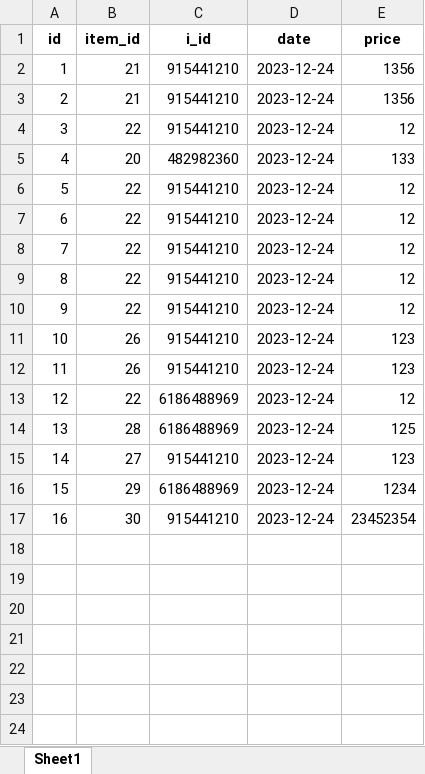
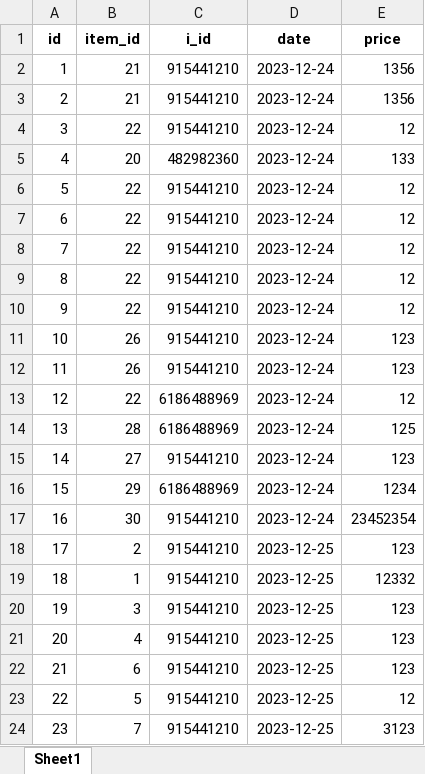
Before and after one commit to slonikmc/courseWork, an Excel workbook: history_output.xlsx, sheet Sheet1, drawn as a sheet; values as stored, in another font and other column widths than the file's, no borders; the diff names each change by its address in the sheet, - before the commit and + after, or states it on an @@ line.

```diff
--- a/history_output.xlsx (sheet Sheet1)
+++ b/history_output.xlsx (sheet Sheet1)
+row 18: 17 | 2 | 915441210 | 2023-12-25 | 123
+row 19: 18 | 1 | 915441210 | 2023-12-25 | 12332
+row 20: 19 | 3 | 915441210 | 2023-12-25 | 123
+row 21: 20 | 4 | 915441210 | 2023-12-25 | 123
+row 22: 21 | 6 | 915441210 | 2023-12-25 | 123
+row 23: 22 | 5 | 915441210 | 2023-12-25 | 12
+row 24: 23 | 7 | 915441210 | 2023-12-25 | 3123
```
Also changed, not shown: 14 other files.
